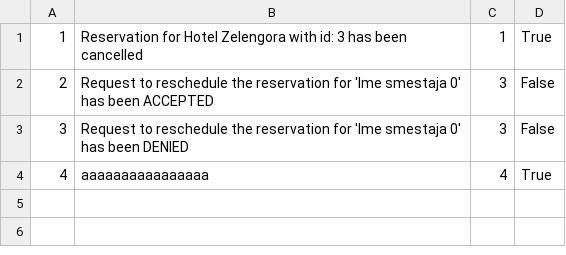
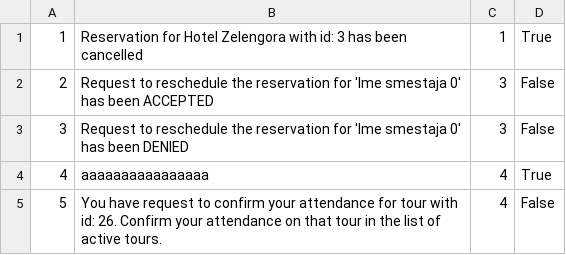
Before and after one commit to anastano/group-3-team-B, a CSV file: SIMS_HCI_Project/SIMS_HCI_Project/Resources/Database/notifications.csv, drawn as a sheet.

```diff
--- a/SIMS_HCI_Project/SIMS_HCI_Project/Resources/Database/notifications.csv
+++ b/SIMS_HCI_Project/SIMS_HCI_Project/Resources/Database/notifications.csv
@@ -4 +4,2 @@
 4|aaaaaaaaaaaaaaaa|4|True
+5|You have request to confirm your attendance for tour with id: 26. Confirm your attendance on that tour in the list of active tours.|4|False
```
Also changed, not shown: SIMS_HCI_Project/SIMS_HCI_Project/Resources/Database/guesttourattendances.csv, SIMS_HCI_Project/SIMS_HCI_Project/Resources/Database/tourTimes.csv, 3 other files.
